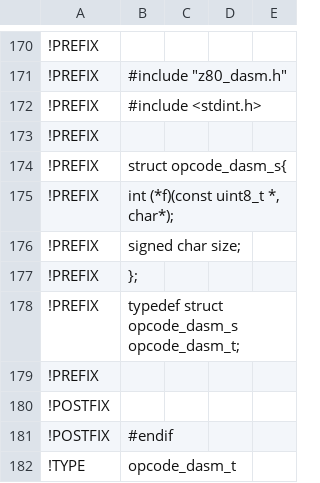
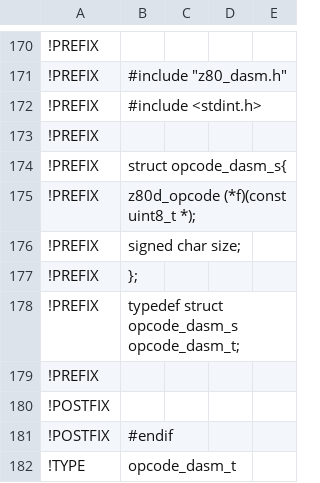
Before and after one commit to NeonMan/master-system-emu, a CSV file: z80dasm/z80_dasm_tables.csv, drawn as a sheet; only a part is shown, gaps mark what is left out; the diff names each change by its address in the sheet, - before the commit and + after, or states it on an @@ line.

```diff
--- a/z80dasm/z80_dasm_tables.csv
+++ b/z80dasm/z80_dasm_tables.csv
-B175: int (*f)(const uint8_t *, char*);
+B175: z80d_opcode (*f)(const uint8_t *);
```
Also changed, not shown: 2 other files.
